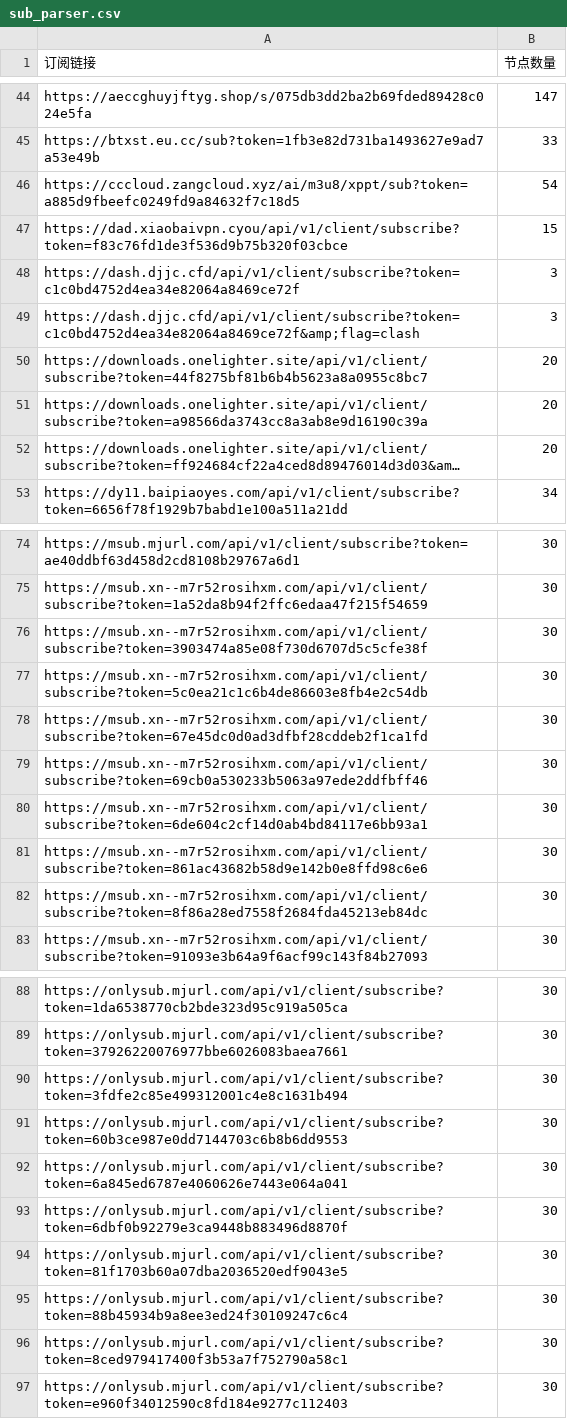
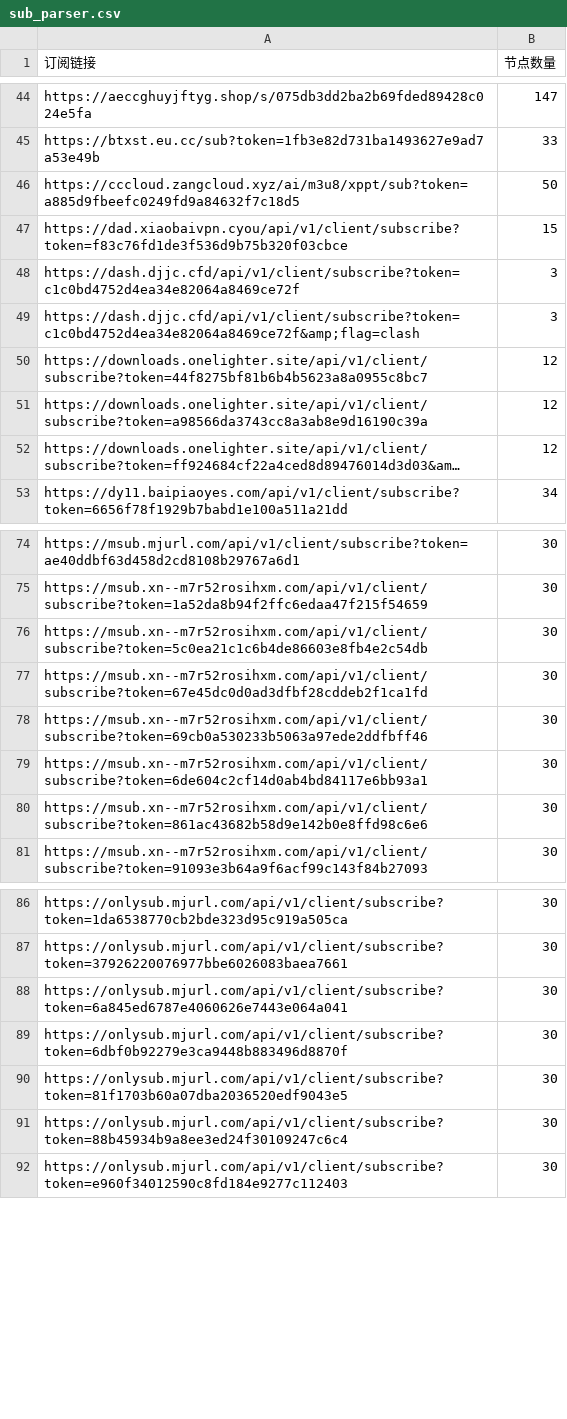
Before and after one commit to pdd520/NodeParser, a CSV file: sub_parser.csv, drawn as a sheet; only a part is shown, gaps mark what is left out; long unchanged cells end in …; the diff names each change by its address in the sheet, - before the commit and + after, or states it on an @@ line.

```diff
--- a/sub_parser.csv
+++ b/sub_parser.csv
-B46 (节点数量): 54
+B46 (节点数量): 50
-B50:B52 (节点数量): 20
+B50:B52 (节点数量): 12
-row 76: https://msub.xn--m7r52rosihxm.com/api/v1/client/subscribe?token=3903474a85e08f730d6707d5c5cfe38f | 30
-row 82: https://msub.xn--m7r52rosihxm.com/api/v1/client/subscribe?token=8f86a28ed7558f2684fda45213eb84dc | 30
-row 90: https://onlysub.mjurl.com/api/v1/client/subscribe?token=3fdfe2c85e499312001c4e8c1631b494 | 30
-row 91: https://onlysub.mjurl.com/api/v1/client/subscribe?token=60b3ce987e0dd7144703c6b8b6dd9553 | 30
-row 96: https://onlysub.mjurl.com/api/v1/client/subscribe?token=8ced979417400f3b53a7f752790a58c1 | 30
```
Also changed, not shown: 3 other files.
